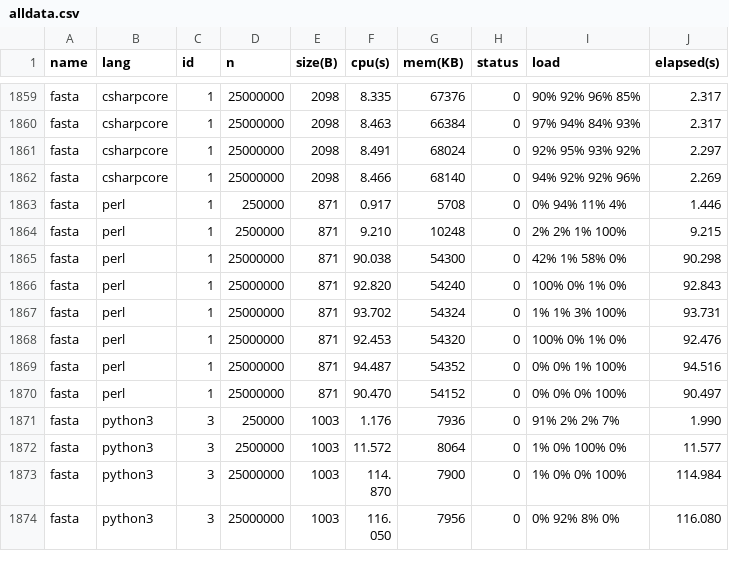
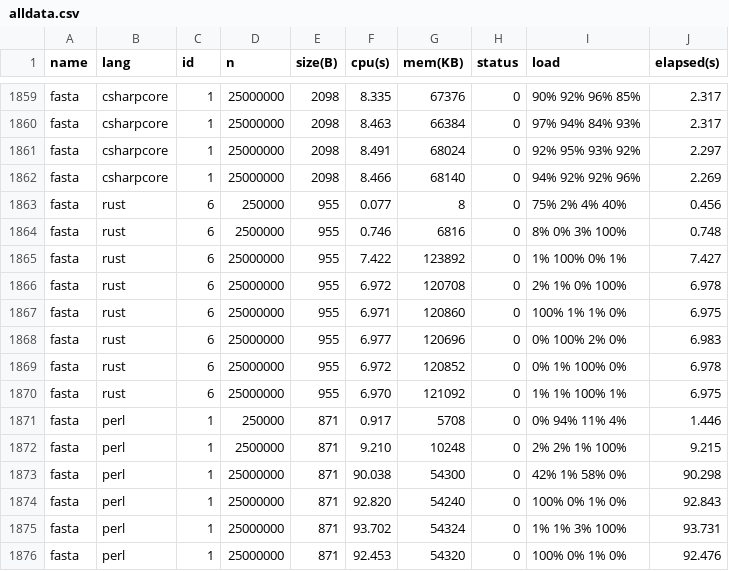
Before and after one commit to kirisky/benchmarks-game, a CSV file: public/data/alldata.csv, drawn as a sheet; only a part is shown, gaps mark what is left out; the shorter side is filled out with more unchanged rows; the diff names each change by its address in the sheet, - before the commit and + after, or states it on an @@ line.

```diff
--- a/public/data/alldata.csv
+++ b/public/data/alldata.csv
+row 1863: fasta | rust | 6 | 250000 | 955 | 0.077 | 8 | 0 | 75% 2% 4% 40% | 0.456
+row 1864: fasta | rust | 6 | 2500000 | 955 | 0.746 | 6816 | 0 | 8% 0% 3% 100% | 0.748
+row 1865: fasta | rust | 6 | 25000000 | 955 | 7.422 | 123892 | 0 | 1% 100% 0% 1% | 7.427
+row 1866: fasta | rust | 6 | 25000000 | 955 | 6.972 | 120708 | 0 | 2% 1% 0% 100% | 6.978
+row 1867: fasta | rust | 6 | 25000000 | 955 | 6.971 | 120860 | 0 | 100% 1% 1% 0% | 6.975
+row 1868: fasta | rust | 6 | 25000000 | 955 | 6.977 | 120696 | 0 | 0% 100% 2% 0% | 6.983
+row 1869: fasta | rust | 6 | 25000000 | 955 | 6.972 | 120852 | 0 | 0% 1% 100% 0% | 6.978
+row 1870: fasta | rust | 6 | 25000000 | 955 | 6.970 | 121092 | 0 | 1% 1% 100% 1% | 6.975
```
Also changed, not shown: public/data/data.csv, public/data/ndata.csv, 6 other files.
